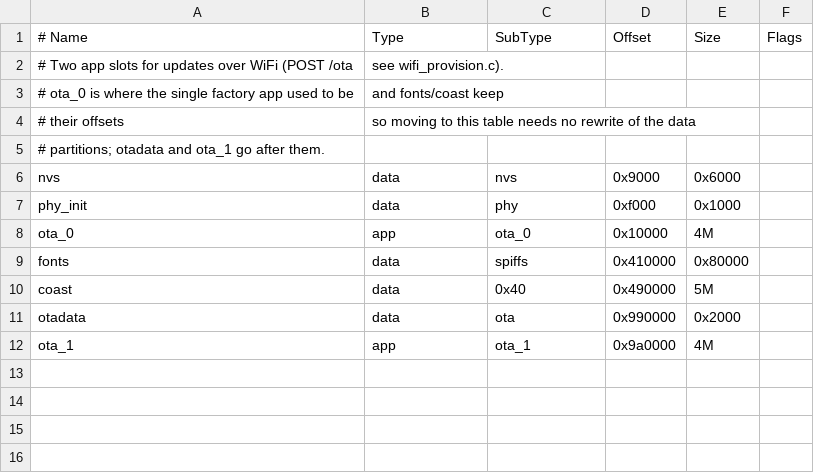
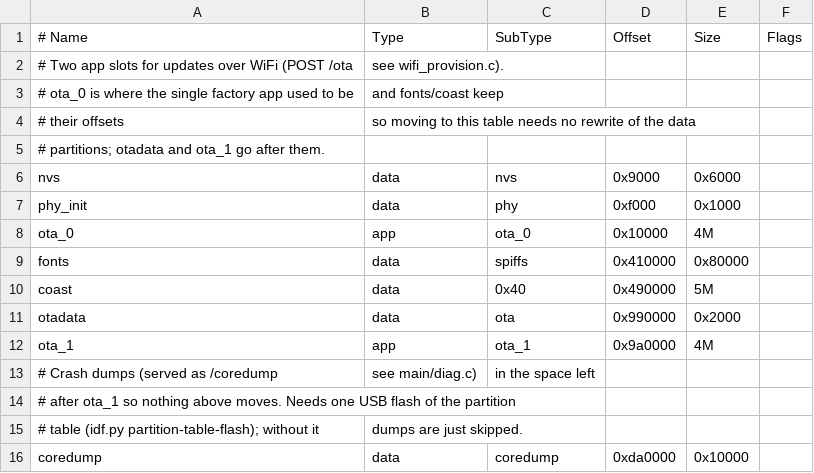
Before and after one commit to impytv/MultiDisplay, a CSV file: partitions.csv, drawn as a sheet.

```diff
--- a/partitions.csv
+++ b/partitions.csv
@@ -12 +12,5 @@ otadata,  data, ota,     0x990000, 0x2000,
 ota_1,    app,  ota_1,   0x9a0000, 4M,
+# Crash dumps (served as /coredump, see main/diag.c), in the space left
+# after ota_1 so nothing above moves. Needs one USB flash of the partition
+# table (idf.py partition-table-flash); without it, dumps are just skipped.
+coredump, data, coredump, 0xda0000, 0x10000,
```
Also changed, not shown: 35 other files.
